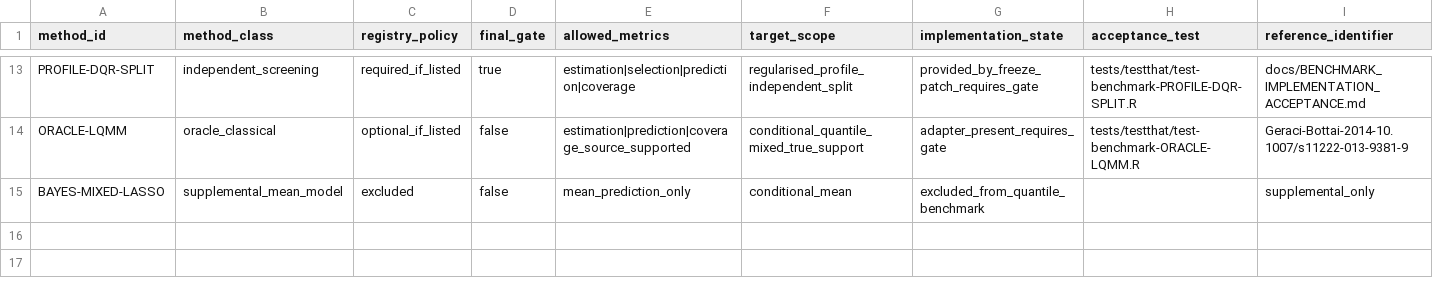
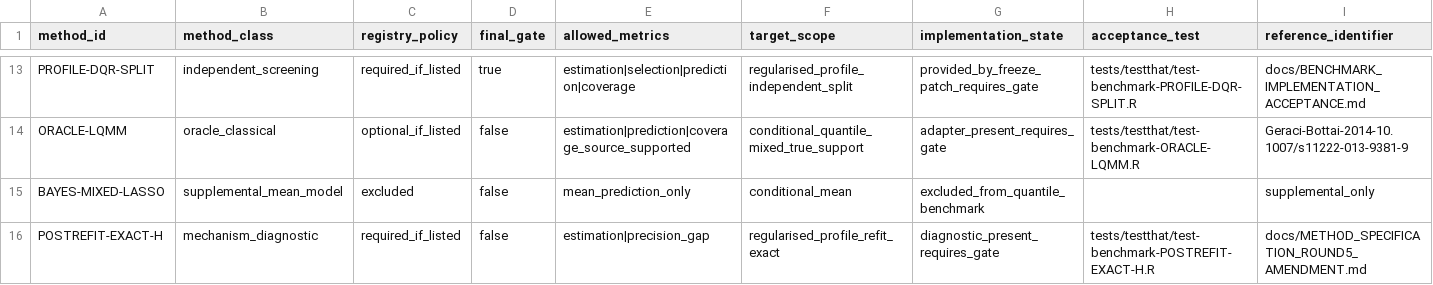
Before and after one commit to Stork343/jpDMEQR, a CSV file: config/benchmark_requirements.csv, drawn as a sheet; only a part is shown, gaps mark what is left out; rows hold the shown columns only; the diff names each change by its address in the sheet, - before the commit and + after, or states it on an @@ line.

Commit message:
feat: round-5 post-L1 profile refit - refit-set construction with dimension gate, zero-L1 h_inf refit, full-p reprofile, POSTREFIT-EXACT-H diagnostic, round-5 audit fields, v5 registry

```diff
--- a/config/benchmark_requirements.csv
+++ b/config/benchmark_requirements.csv
+row 16: POSTREFIT-EXACT-H | mechanism_diagnostic | required_if_listed | false | estimation|precision_gap | regularised_profile_refit_exact | diagnostic_present_requires_gate | tests/testthat/test-benchmark-POSTREFIT-EXACT-H.R | docs/METHOD_SPECIFICATION_ROUND5_AMENDMENT.md
```
Also changed, not shown: 8 other files.
